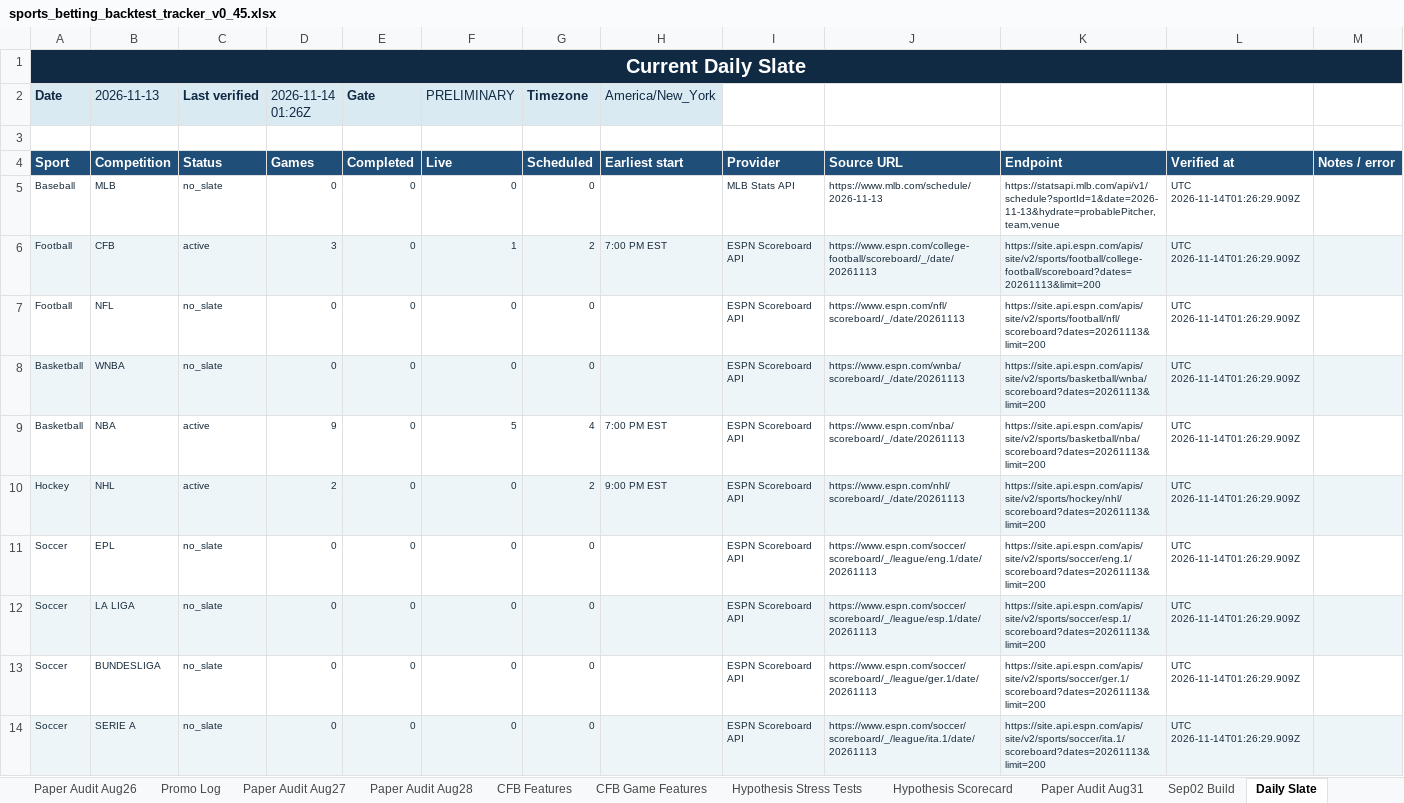
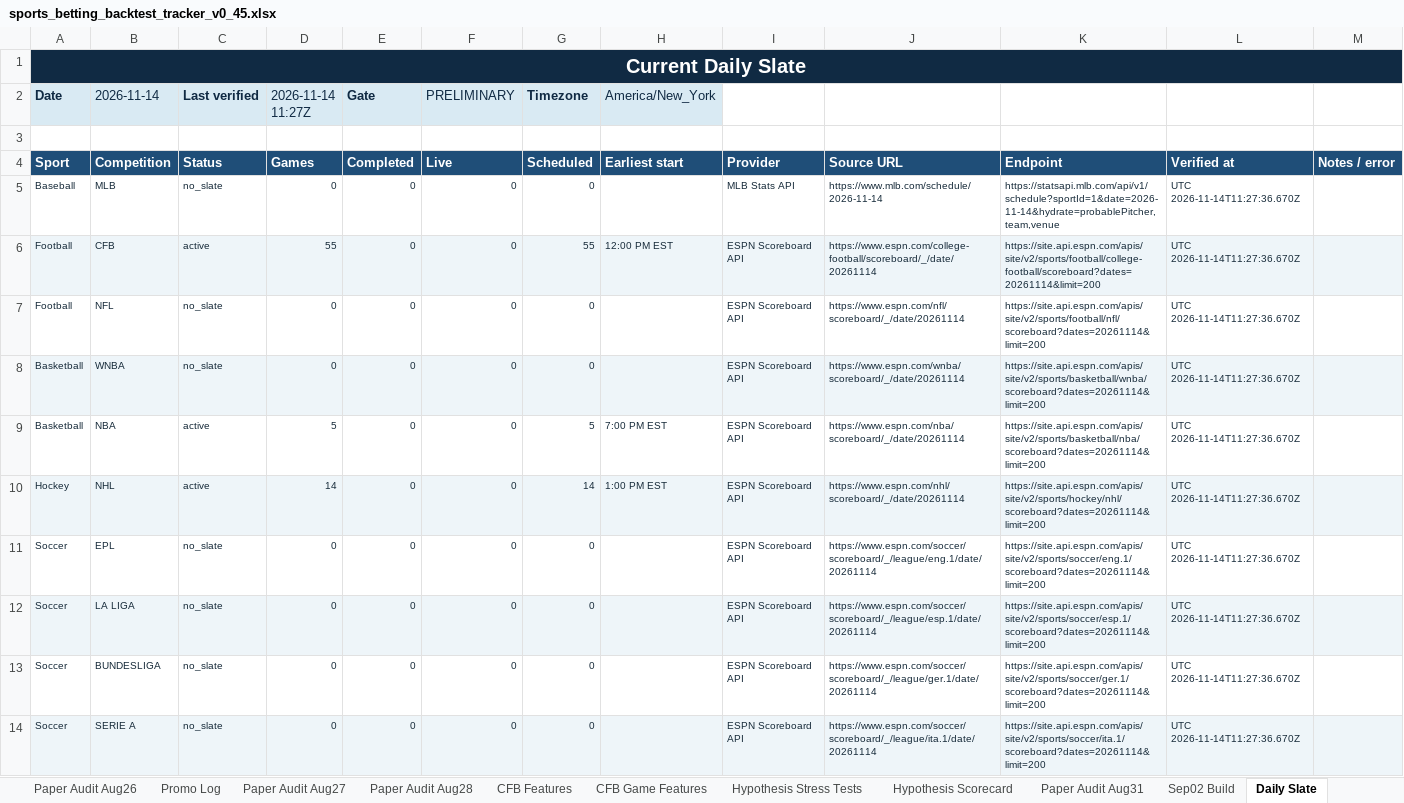
Before and after one commit to KevinKato27/SportsBetting, an Excel workbook: data/imports/sports_betting_backtest_tracker_v0_45.xlsx, sheet Daily Slate, drawn as a sheet; only a part is shown; values as stored, in another font and other column widths than the file's, no borders; the diff covers the shown part only; the diff names each change by its address in the sheet, - before the commit and + after, or states it on an @@ line.

```diff
--- a/data/imports/sports_betting_backtest_tracker_v0_45.xlsx (sheet Daily Slate)
+++ b/data/imports/sports_betting_backtest_tracker_v0_45.xlsx (sheet Daily Slate)
-B2: 2026-11-13
+B2: 2026-11-14
-D2: 2026-11-14 01:26Z
+D2: 2026-11-14 11:27Z
-J5: https://www.mlb.com/schedule/2026-11-13
+J5: https://www.mlb.com/schedule/2026-11-14
-K5: https://statsapi.mlb.com/api/v1/schedule?sportId=1&date=2026-11-13&hydrate=probablePitcher,team,venue
+K5: https://statsapi.mlb.com/api/v1/schedule?sportId=1&date=2026-11-14&hydrate=probablePitcher,team,venue
-L5:L14: UTC 2026-11-14T01:26:29.909Z
+L5:L14: UTC 2026-11-14T11:27:36.670Z
-D6 (2026-11-14 11:27Z): 3
+D6 (2026-11-14 11:27Z): 55
-F6 (PRELIMINARY): 1
+F6 (PRELIMINARY): 0
-G6 (Timezone): 2
+G6 (Timezone): 55
-H6 (America/New_York): 7:00 PM EST
+H6 (America/New_York): 12:00 PM EST
-J6: https://www.espn.com/college-football/scoreboard/_/date/20261113
+J6: https://www.espn.com/college-football/scoreboard/_/date/20261114
-K6: https://site.api.espn.com/apis/site/v2/sports/football/college-football/scoreboard?dates=20261113&limit=200
+K6: https://site.api.espn.com/apis/site/v2/sports/football/college-football/scoreboard?dates=20261114&limit=200
-J7: https://www.espn.com/nfl/scoreboard/_/date/20261113
+J7: https://www.espn.com/nfl/scoreboard/_/date/20261114
-K7: https://site.api.espn.com/apis/site/v2/sports/football/nfl/scoreboard?dates=20261113&limit=200
+K7: https://site.api.espn.com/apis/site/v2/sports/football/nfl/scoreboard?dates=20261114&limit=200
-J8: https://www.espn.com/wnba/scoreboard/_/date/20261113
+J8: https://www.espn.com/wnba/scoreboard/_/date/20261114
-K8: https://site.api.espn.com/apis/site/v2/sports/basketball/wnba/scoreboard?dates=20261113&limit=200
+K8: https://site.api.espn.com/apis/site/v2/sports/basketball/wnba/scoreboard?dates=20261114&limit=200
-D9 (2026-11-14 11:27Z): 9
+D9 (2026-11-14 11:27Z): 5
-F9 (PRELIMINARY): 5
+F9 (PRELIMINARY): 0
-G9 (Timezone): 4
+G9 (Timezone): 5
-J9: https://www.espn.com/nba/scoreboard/_/date/20261113
+J9: https://www.espn.com/nba/scoreboard/_/date/20261114
-K9: https://site.api.espn.com/apis/site/v2/sports/basketball/nba/scoreboard?dates=20261113&limit=200
+K9: https://site.api.espn.com/apis/site/v2/sports/basketball/nba/scoreboard?dates=20261114&limit=200
-D10 (2026-11-14 11:27Z): 2
+D10 (2026-11-14 11:27Z): 14
-G10 (Timezone): 2
+G10 (Timezone): 14
-H10 (America/New_York): 9:00 PM EST
+H10 (America/New_York): 1:00 PM EST
-J10: https://www.espn.com/nhl/scoreboard/_/date/20261113
+J10: https://www.espn.com/nhl/scoreboard/_/date/20261114
-K10: https://site.api.espn.com/apis/site/v2/sports/hockey/nhl/scoreboard?dates=20261113&limit=200
+K10: https://site.api.espn.com/apis/site/v2/sports/hockey/nhl/scoreboard?dates=20261114&limit=200
-J11: https://www.espn.com/soccer/scoreboard/_/league/eng.1/date/20261113
+J11: https://www.espn.com/soccer/scoreboard/_/league/eng.1/date/20261114
-K11: https://site.api.espn.com/apis/site/v2/sports/soccer/eng.1/scoreboard?dates=20261113&limit=200
+K11: https://site.api.espn.com/apis/site/v2/sports/soccer/eng.1/scoreboard?dates=20261114&limit=200
-J12: https://www.espn.com/soccer/scoreboard/_/league/esp.1/date/20261113
+J12: https://www.espn.com/soccer/scoreboard/_/league/esp.1/date/20261114
-K12: https://site.api.espn.com/apis/site/v2/sports/soccer/esp.1/scoreboard?dates=20261113&limit=200
+K12: https://site.api.espn.com/apis/site/v2/sports/soccer/esp.1/scoreboard?dates=20261114&limit=200
-J13: https://www.espn.com/soccer/scoreboard/_/league/ger.1/date/20261113
+J13: https://www.espn.com/soccer/scoreboard/_/league/ger.1/date/20261114
-K13: https://site.api.espn.com/apis/site/v2/sports/soccer/ger.1/scoreboard?dates=20261113&limit=200
+K13: https://site.api.espn.com/apis/site/v2/sports/soccer/ger.1/scoreboard?dates=20261114&limit=200
-J14: https://www.espn.com/soccer/scoreboard/_/league/ita.1/date/20261113
+J14: https://www.espn.com/soccer/scoreboard/_/league/ita.1/date/20261114
-K14: https://site.api.espn.com/apis/site/v2/sports/soccer/ita.1/scoreboard?dates=20261113&limit=200
+K14: https://site.api.espn.com/apis/site/v2/sports/soccer/ita.1/scoreboard?dates=20261114&limit=200
```
Also changed, not shown: 9 edited cells elsewhere in this sheet, 2 other files.
